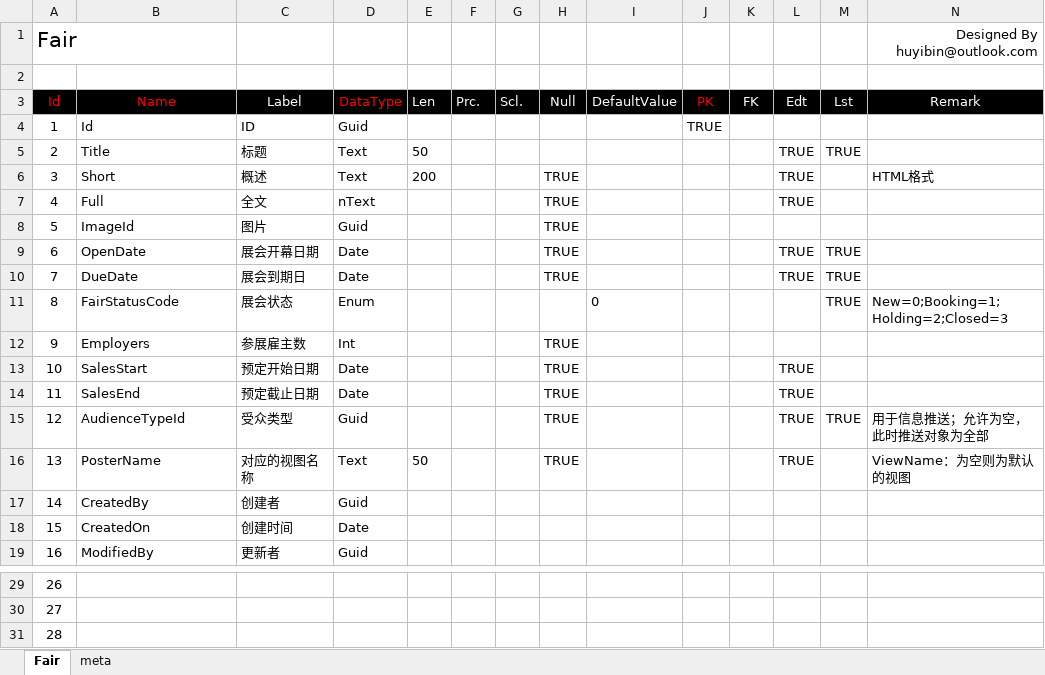
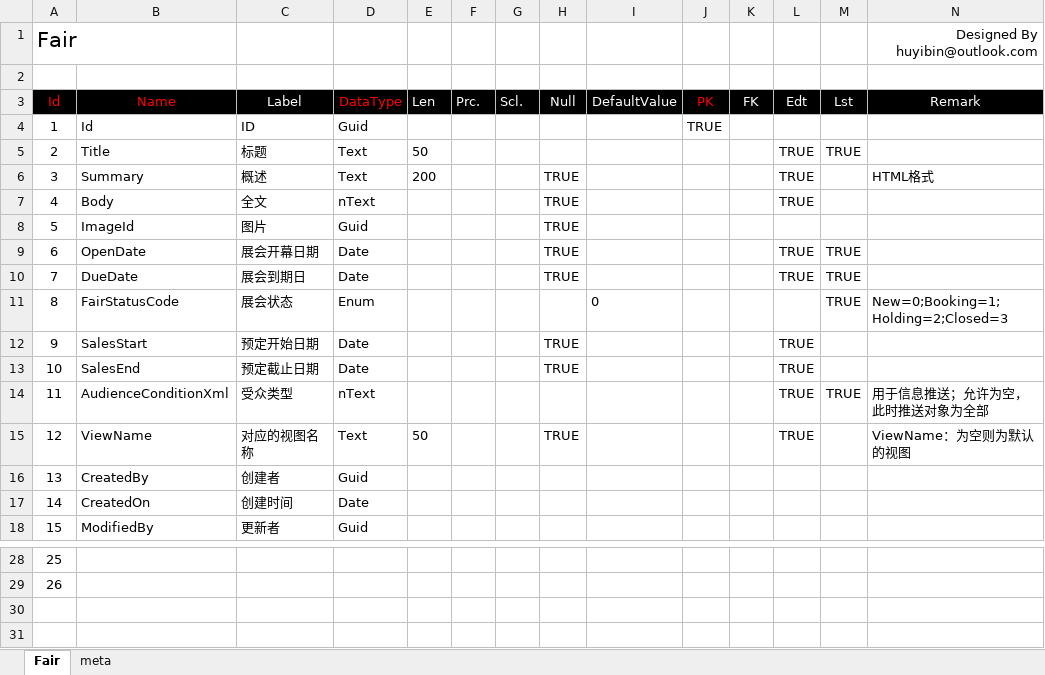
Before and after one commit to huyibin/km.pony, an Excel workbook: 2_specs/domain/csp_fair.xlsx, sheet Fair, drawn as a sheet; only a part is shown, gaps mark what is left out; values as stored, in another font and other column widths than the file's, no borders; removed rows and columns are numbered as before the commit, all else as after; the diff names each change by its address in the sheet, - before the commit and + after, or states it on an @@ line.

```diff
--- a/2_specs/domain/csp_fair.xlsx (sheet Fair)
+++ b/2_specs/domain/csp_fair.xlsx (sheet Fair)
-B6 (Name): Short
+B6 (Name): Summary
-B7 (Name): Full
+B7 (Name): Body
-row 12: 9 | Employers | 参展雇主数 | Int |  |  |  | TRUE
@@ column A (Id) renumbered between rows 12 and 29 @@
-B14 (Name): AudienceTypeId
+B14 (Name): AudienceConditionXml
-D14 (DataType): Guid
+D14 (DataType): nText
-H14 (Null): TRUE
+H14 (Null): (empty)
-B15 (Name): PosterName
+B15 (Name): ViewName
-row 31: 28
```
Also changed, not shown: 2_specs/domain/csp_audience.xlsx, 2_specs/domain/csp_audiencetype.xlsx, 6 other files.
